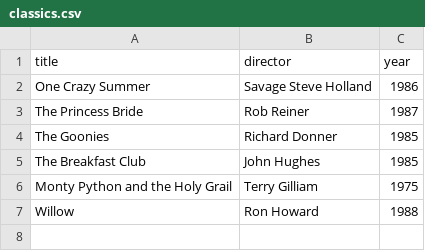
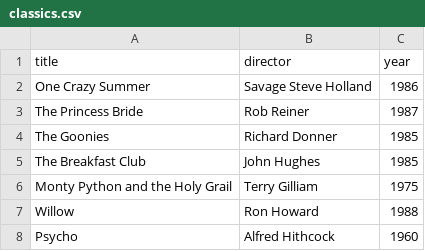
Before and after one commit to efpcode/webflyx, a CSV file: classics.csv, drawn as a sheet; the diff names each change by its address in the sheet, - before the commit and + after, or states it on an @@ line.

Commit message:
L: new movie

```diff
--- a/classics.csv
+++ b/classics.csv
+row 8: Psycho | Alfred Hithcock | 1960
```
